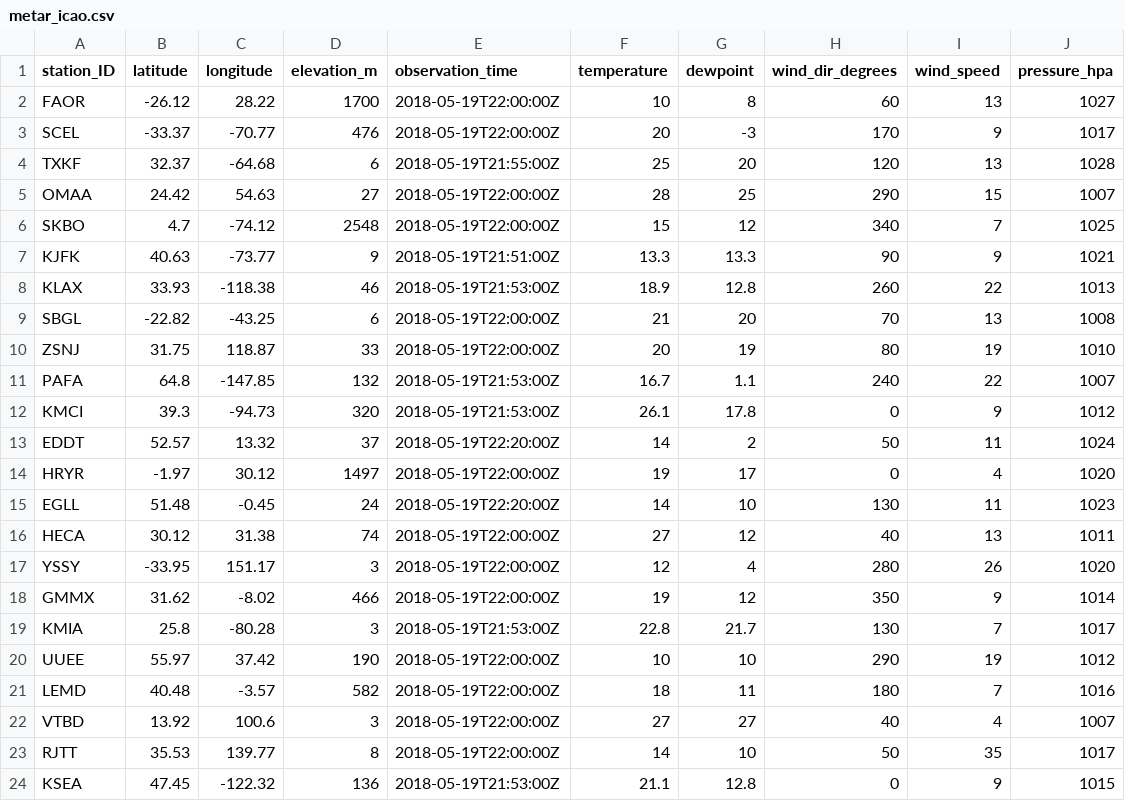
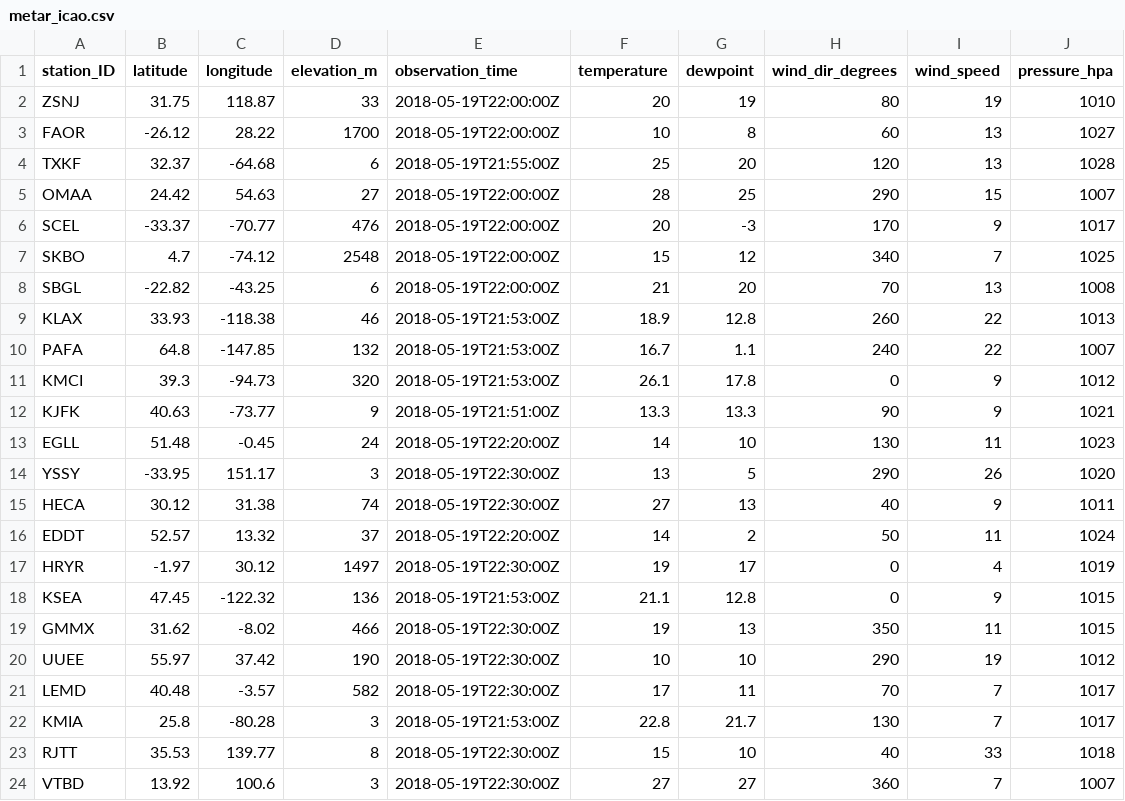
Before and after one commit to geos4s/realtimegis, a CSV file: sgroup04/metar_icao.csv, drawn as a sheet.

Commit message:
Add sgroup04/metar_icao.csv

```diff
--- a/sgroup04/metar_icao.csv
+++ b/sgroup04/metar_icao.csv
@@ -1,24 +1,24 @@
 station_ID;latitude;longitude;elevation_m;observation_time;temperature;dewpoint;wind_dir_degrees;wind_speed;pressure_hpa
+ZSNJ;31.75;118.87;33;2018-05-19T22:00:00Z;20;19;80;19;1010
 FAOR;-26.12;28.22;1700;2018-05-19T22:00:00Z;10;8;60;13;1027
-SCEL;-33.37;-70.77;476;2018-05-19T22:00:00Z;20;-3;170;9;1017
 TXKF;32.37;-64.68;6;2018-05-19T21:55:00Z;25;20;120;13;1028
 OMAA;24.42;54.63;27;2018-05-19T22:00:00Z;28;25;290;15;1007
+SCEL;-33.37;-70.77;476;2018-05-19T22:00:00Z;20;-3;170;9;1017
 SKBO;4.7;-74.12;2548;2018-05-19T22:00:00Z;15;12;340;7;1025
-KJFK;40.63;-73.77;9;2018-05-19T21:51:00Z;13.3;13.3;90;9;1021
+SBGL;-22.82;-43.25;6;2018-05-19T22:00:00Z;21;20;70;13;1008
 KLAX;33.93;-118.38;46;2018-05-19T21:53:00Z;18.9;12.8;260;22;1013
-SBGL;-22.82;-43.25;6;2018-05-19T22:00:00Z;21;20;70;13;1008
-ZSNJ;31.75;118.87;33;2018-05-19T22:00:00Z;20;19;80;19;1010
 PAFA;64.8;-147.85;132;2018-05-19T21:53:00Z;16.7;1.1;240;22;1007
 KMCI;39.3;-94.73;320;2018-05-19T21:53:00Z;26.1;17.8;0;9;1012
+KJFK;40.63;-73.77;9;2018-05-19T21:51:00Z;13.3;13.3;90;9;1021
+EGLL;51.48;-0.45;24;2018-05-19T22:20:00Z;14;10;130;11;1023
+YSSY;-33.95;151.17;3;2018-05-19T22:30:00Z;13;5;290;26;1020
+HECA;30.12;31.38;74;2018-05-19T22:30:00Z;27;13;40;9;1011
 EDDT;52.57;13.32;37;2018-05-19T22:20:00Z;14;2;50;11;1024
-HRYR;-1.97;30.12;1497;2018-05-19T22:00:00Z;19;17;0;4;1020
-EGLL;51.48;-0.45;24;2018-05-19T22:20:00Z;14;10;130;11;1023
-HECA;30.12;31.38;74;2018-05-19T22:00:00Z;27;12;40;13;1011
-YSSY;-33.95;151.17;3;2018-05-19T22:00:00Z;12;4;280;26;1020
-GMMX;31.62;-8.02;466;2018-05-19T22:00:00Z;19;12;350;9;1014
+HRYR;-1.97;30.12;1497;2018-05-19T22:30:00Z;19;17;0;4;1019
+KSEA;47.45;-122.32;136;2018-05-19T21:53:00Z;21.1;12.8;0;9;1015
+GMMX;31.62;-8.02;466;2018-05-19T22:30:00Z;19;13;350;11;1015
+UUEE;55.97;37.42;190;2018-05-19T22:30:00Z;10;10;290;19;1012
+LEMD;40.48;-3.57;582;2018-05-19T22:30:00Z;17;11;70;7;1017
 KMIA;25.8;-80.28;3;2018-05-19T21:53:00Z;22.8;21.7;130;7;1017
-UUEE;55.97;37.42;190;2018-05-19T22:00:00Z;10;10;290;19;1012
-LEMD;40.48;-3.57;582;2018-05-19T22:00:00Z;18;11;180;7;1016
-VTBD;13.92;100.6;3;2018-05-19T22:00:00Z;27;27;40;4;1007
-RJTT;35.53;139.77;8;2018-05-19T22:00:00Z;14;10;50;35;1017
-KSEA;47.45;-122.32;136;2018-05-19T21:53:00Z;21.1;12.8;0;9;1015
+RJTT;35.53;139.77;8;2018-05-19T22:30:00Z;15;10;40;33;1018
+VTBD;13.92;100.6;3;2018-05-19T22:30:00Z;27;27;360;7;1007
```
